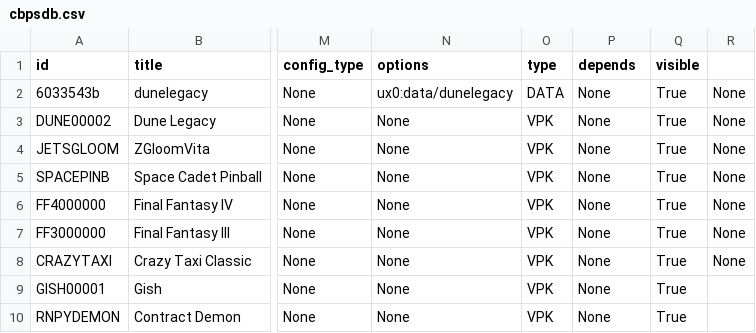
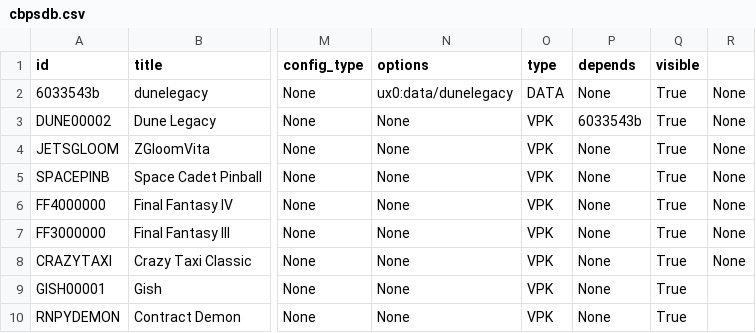
Before and after one commit to LiEnby/cbps-db, a CSV file: cbpsdb.csv, drawn as a sheet; only a part is shown, gaps mark what is left out; the diff names each change by its address in the sheet, - before the commit and + after, or states it on an @@ line.

Commit message:
add depend for dune

```diff
--- a/cbpsdb.csv
+++ b/cbpsdb.csv
-P3 (depends): None
+P3 (depends): 6033543b
```
